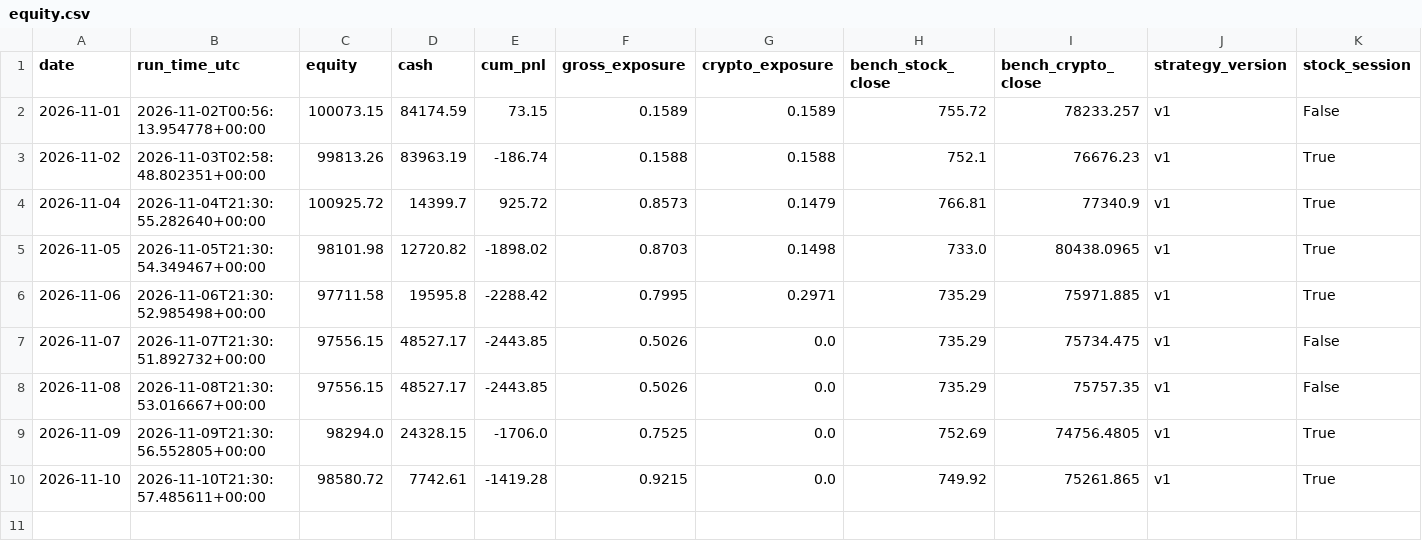
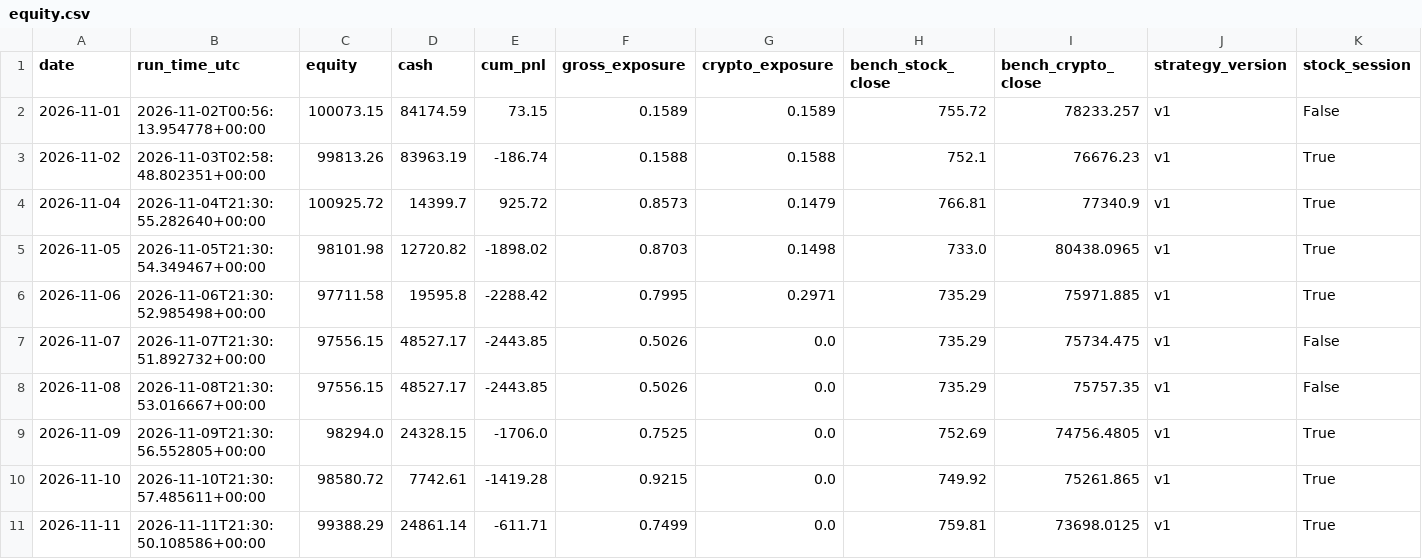
Before and after one commit to zkp6c4vr89-coder/Moola, a CSV file: logs/equity.csv, drawn as a sheet; only a part is shown; rows hold the shown columns only; the diff names each change by its address in the sheet, - before the commit and + after, or states it on an @@ line.

```diff
--- a/logs/equity.csv
+++ b/logs/equity.csv
+row 11: 2026-11-11 | 2026-11-11T21:30:50.108586+00:00 | 99388.29 | 24861.14 | -611.71 | 0.7499 | 0.0 | 759.81 | 73698.0125 | v1 | True
```
Also changed, not shown: logs/fills.csv, logs/positions.csv, 4 other files.
